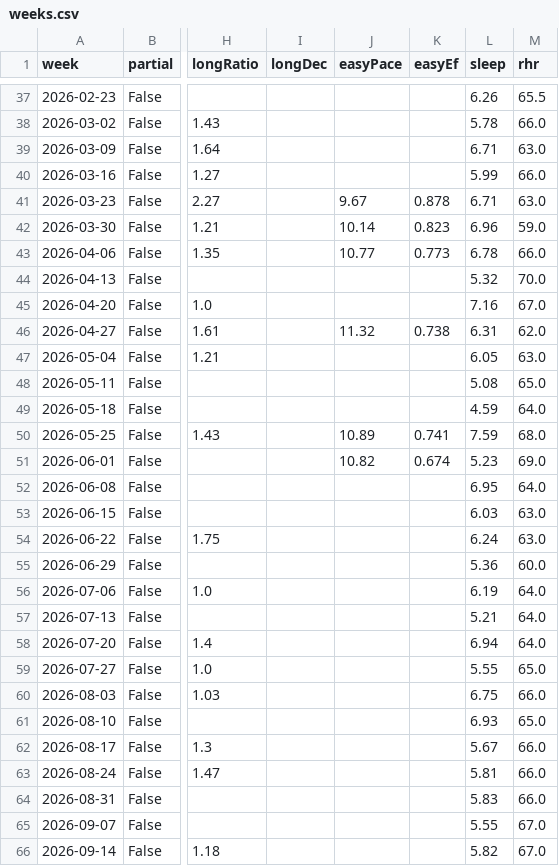
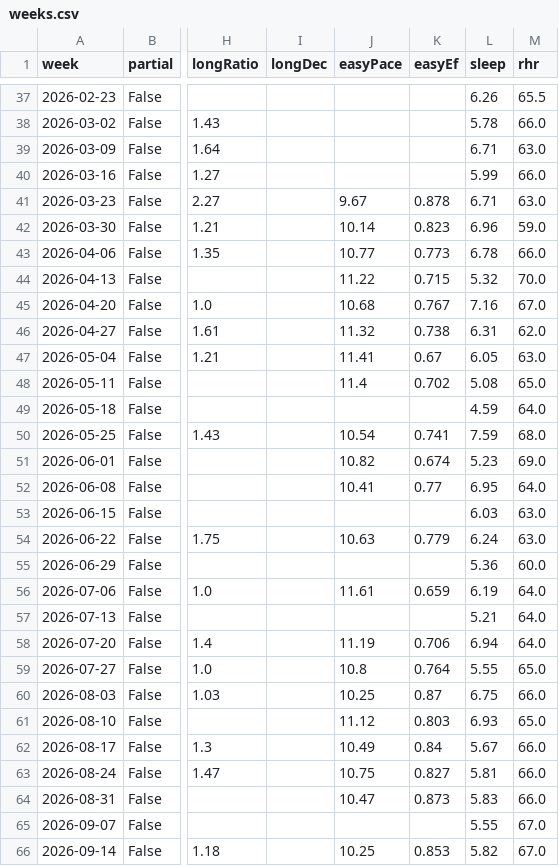
Before and after one commit to Muhammad-Tahir-S/running-monitor, a CSV file: metrics/weeks.csv, drawn as a sheet; only a part is shown, gaps mark what is left out; the diff covers the shown part only; the diff names each change by its address in the sheet, - before the commit and + after, or states it on an @@ line.

Commit message:
Data through 2026-10-09 09:00

```diff
--- a/metrics/weeks.csv
+++ b/metrics/weeks.csv
-J44 (easyPace): (empty)
+J44 (easyPace): 11.22
-K44 (easyEf): (empty)
+K44 (easyEf): 0.715
-J45 (easyPace): (empty)
+J45 (easyPace): 10.68
-K45 (easyEf): (empty)
+K45 (easyEf): 0.767
-J47 (easyPace): (empty)
+J47 (easyPace): 11.41
-K47 (easyEf): (empty)
+K47 (easyEf): 0.67
-J48 (easyPace): (empty)
+J48 (easyPace): 11.4
-K48 (easyEf): (empty)
+K48 (easyEf): 0.702
-J50 (easyPace): 10.89
+J50 (easyPace): 10.54
-J52 (easyPace): (empty)
+J52 (easyPace): 10.41
-K52 (easyEf): (empty)
+K52 (easyEf): 0.77
-J54 (easyPace): (empty)
+J54 (easyPace): 10.63
-K54 (easyEf): (empty)
+K54 (easyEf): 0.779
-J56 (easyPace): (empty)
+J56 (easyPace): 11.61
-K56 (easyEf): (empty)
+K56 (easyEf): 0.659
-J58 (easyPace): (empty)
+J58 (easyPace): 11.19
-K58 (easyEf): (empty)
+K58 (easyEf): 0.706
-J59 (easyPace): (empty)
+J59 (easyPace): 10.8
-K59 (easyEf): (empty)
+K59 (easyEf): 0.764
-J60 (easyPace): (empty)
+J60 (easyPace): 10.25
-K60 (easyEf): (empty)
+K60 (easyEf): 0.87
-J61 (easyPace): (empty)
+J61 (easyPace): 11.12
-K61 (easyEf): (empty)
+K61 (easyEf): 0.803
-J62 (easyPace): (empty)
+J62 (easyPace): 10.49
-K62 (easyEf): (empty)
+K62 (easyEf): 0.84
-J63 (easyPace): (empty)
+J63 (easyPace): 10.75
-K63 (easyEf): (empty)
+K63 (easyEf): 0.827
-J64 (easyPace): (empty)
+J64 (easyPace): 10.47
-K64 (easyEf): (empty)
+K64 (easyEf): 0.873
-J66 (easyPace): (empty)
+J66 (easyPace): 10.25
-K66 (easyEf): (empty)
+K66 (easyEf): 0.853
```
Also changed, not shown: 6 edited cells elsewhere in this file, 3 other files.
